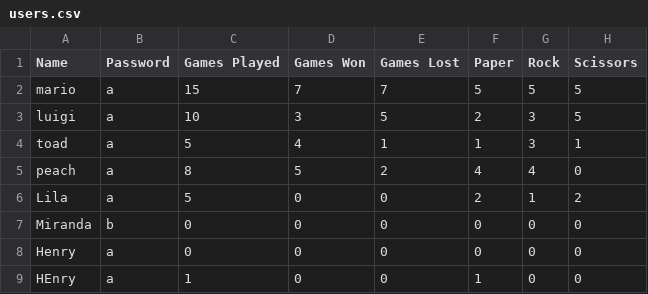
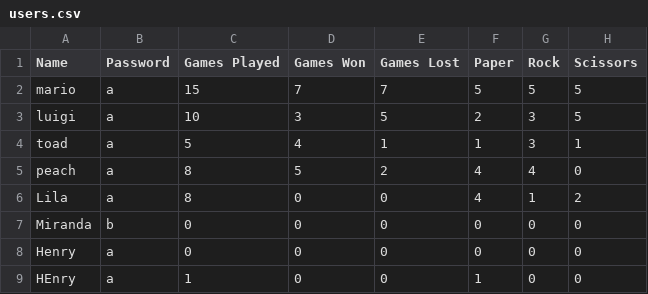
Before and after one commit to lilaselin19/PRS-Showdown, a CSV file: data/users.csv, drawn as a sheet.

```diff
--- a/data/users.csv
+++ b/data/users.csv
@@ -5,3 +5,3 @@ toad,a,5,4,1,1,3,1
 peach,a,8,5,2,4,4,0
-Lila,a,5,0,0,2,1,2
+Lila,a,8,0,0,4,1,2
 Miranda,b,0,0,0,0,0,0
```
Also changed, not shown: 2 other files.
